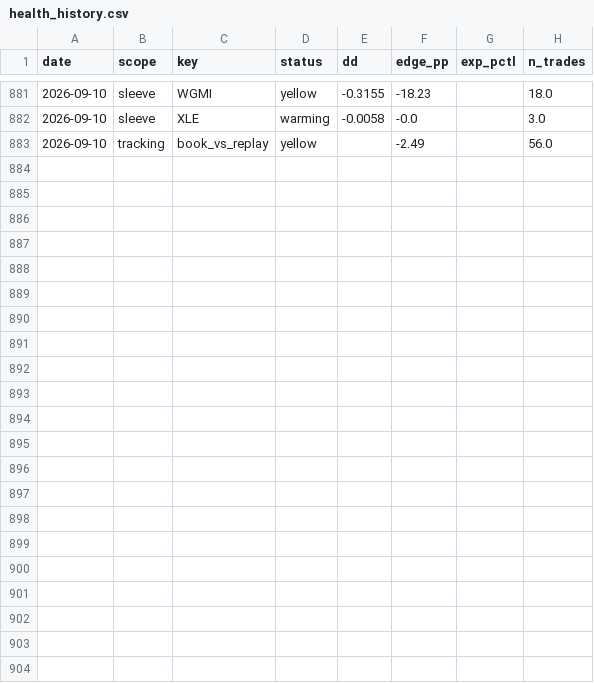
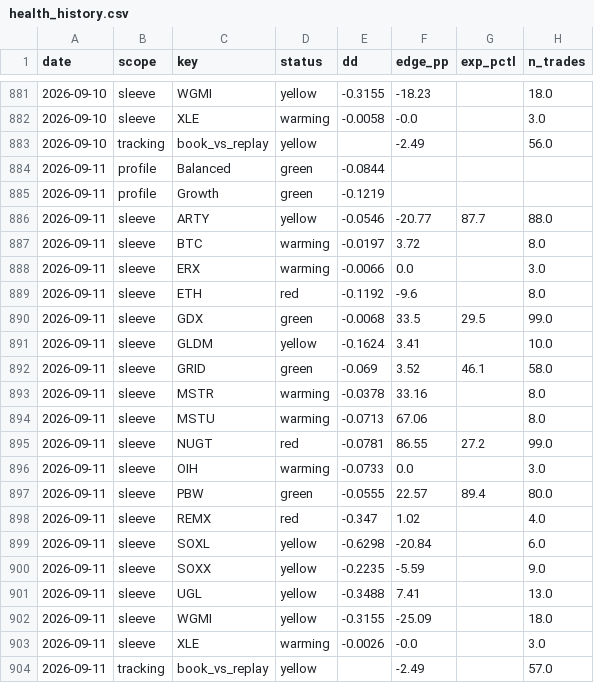
Before and after one commit to yoursprerit/btc-range-model, a CSV file: data/overall/health_history.csv, drawn as a sheet; only a part is shown, gaps mark what is left out.

```diff
--- a/data/overall/health_history.csv
+++ b/data/overall/health_history.csv
@@ -883 +883,22 @@ date,scope,key,status,dd,edge_pp,exp_pctl,n_trades
 2026-09-10,tracking,book_vs_replay,yellow,,-2.49,,56.0
+2026-09-11,profile,Balanced,green,-0.0844,,,
+2026-09-11,profile,Growth,green,-0.1219,,,
+2026-09-11,sleeve,ARTY,yellow,-0.0546,-20.77,87.7,88.0
+2026-09-11,sleeve,BTC,warming,-0.0197,3.72,,8.0
+2026-09-11,sleeve,ERX,warming,-0.0066,0.0,,3.0
+2026-09-11,sleeve,ETH,red,-0.1192,-9.6,,8.0
+2026-09-11,sleeve,GDX,green,-0.0068,33.5,29.5,99.0
+2026-09-11,sleeve,GLDM,yellow,-0.1624,3.41,,10.0
+2026-09-11,sleeve,GRID,green,-0.069,3.52,46.1,58.0
+2026-09-11,sleeve,MSTR,warming,-0.0378,33.16,,8.0
+2026-09-11,sleeve,MSTU,warming,-0.0713,67.06,,8.0
+2026-09-11,sleeve,NUGT,red,-0.0781,86.55,27.2,99.0
+2026-09-11,sleeve,OIH,warming,-0.0733,0.0,,3.0
+2026-09-11,sleeve,PBW,green,-0.0555,22.57,89.4,80.0
+2026-09-11,sleeve,REMX,red,-0.347,1.02,,4.0
+2026-09-11,sleeve,SOXL,yellow,-0.6298,-20.84,,6.0
+2026-09-11,sleeve,SOXX,yellow,-0.2235,-5.59,,9.0
+2026-09-11,sleeve,UGL,yellow,-0.3488,7.41,,13.0
+2026-09-11,sleeve,WGMI,yellow,-0.3155,-25.09,,18.0
+2026-09-11,sleeve,XLE,warming,-0.0026,-0.0,,3.0
+2026-09-11,tracking,book_vs_replay,yellow,,-2.49,,57.0
```
Also changed, not shown: data/backtest/btc_usd_daily.csv, data/backtest/eth_usd_daily.csv, 26 other files.
